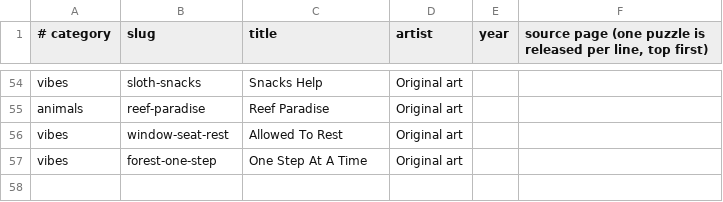
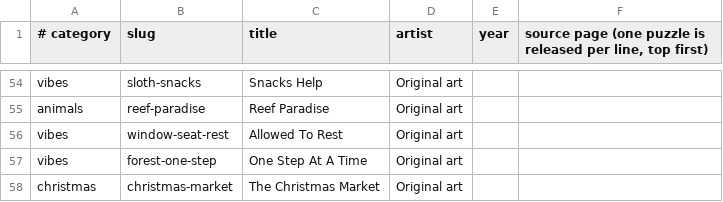
Before and after one commit to KandyPhoenix/puzzle-parlor, a TSV file: tools/queue.tsv, drawn as a sheet; only a part is shown, gaps mark what is left out; the diff names each change by its address in the sheet, - before the commit and + after, or states it on an @@ line.

```diff
--- a/tools/queue.tsv
+++ b/tools/queue.tsv
+row 58: christmas | christmas-market | The Christmas Market | Original art
```
Also changed, not shown: 2 other files.
